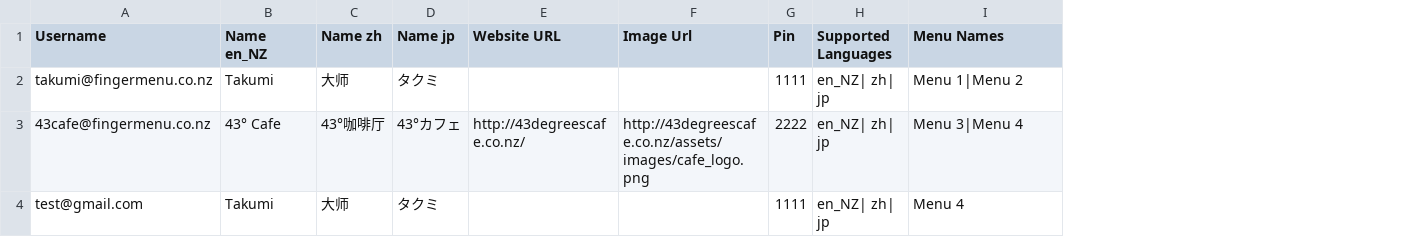
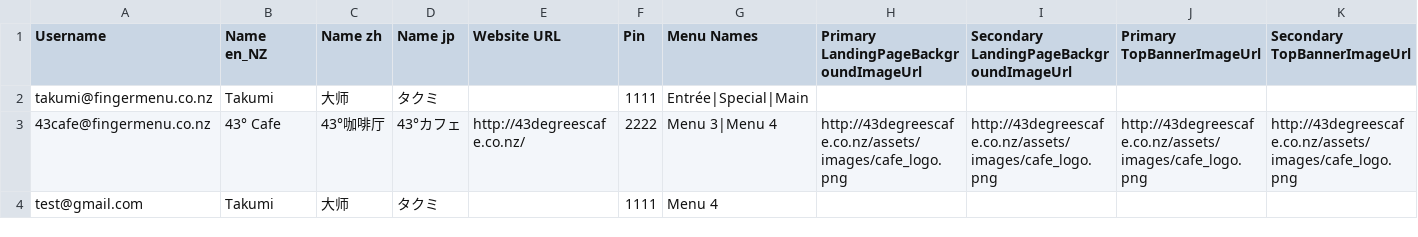
Before and after one commit to fingermenu/finger-menu-helper-tools, a CSV file: data/Restaurants.csv, drawn as a sheet; removed rows and columns are numbered as before the commit, all else as after; the diff names each change by its address in the sheet, - before the commit and + after, or states it on an @@ line.

Commit message:
Added different images to restaurant script

```diff
--- a/data/Restaurants.csv
+++ b/data/Restaurants.csv
-column F (Image Url), row 3: http://43degreescafe.co.nz/assets/images/cafe_logo.png
-column H (Supported Languages), rows 2-4: all en_NZ| zh| jp
+column H, rows 1-3: Primary LandingPageBackgroundImageUrl |  | http://43degreescafe.co.nz/assets/images/cafe_logo.png
+column I, rows 1-3: Secondary LandingPageBackgroundImageUrl |  | http://43degreescafe.co.nz/assets/images/cafe_logo.png
+column J (Primary TopBannerImageUrl), row 3: http://43degreescafe.co.nz/assets/images/cafe_logo.png
+column K (Secondary TopBannerImageUrl), row 3: http://43degreescafe.co.nz/assets/images/cafe_logo.png
-G2 (Menu Names): Menu 1|Menu 2
+G2 (Menu Names): Entrée|Special|Main
```
Also changed, not shown: 2 other files.
